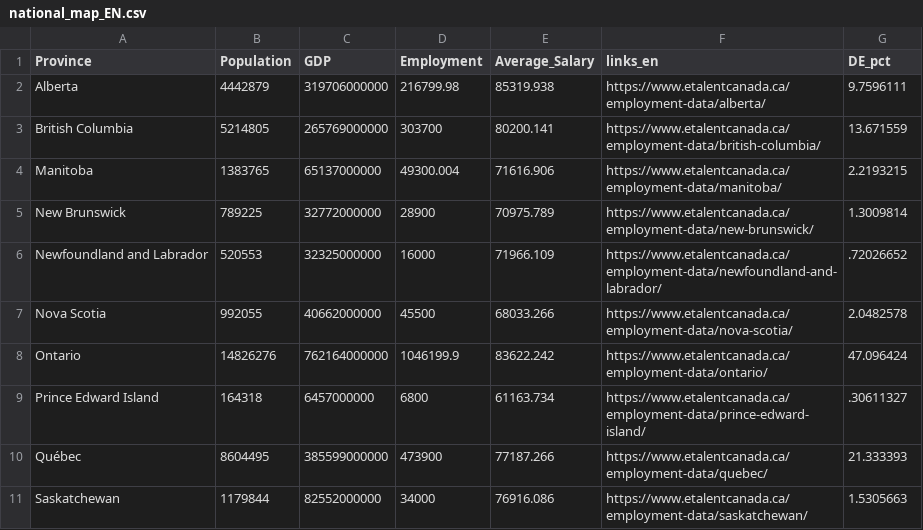
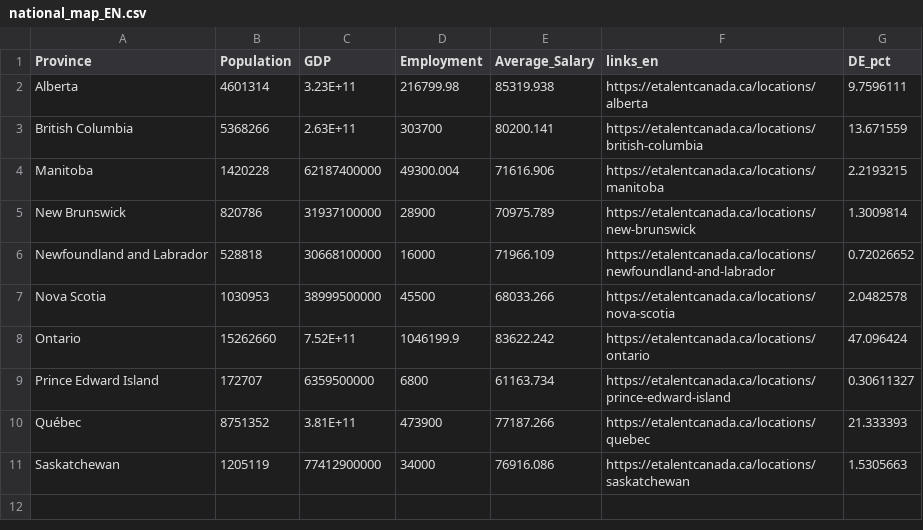
Before and after one commit to eTalent-LMI/lfs_raw, a CSV file: national_map_EN.csv, drawn as a sheet.

```diff
--- a/national_map_EN.csv
+++ b/national_map_EN.csv
@@ -1,11 +1,11 @@
 Province,Population,GDP,Employment,Average_Salary,links_en,DE_pct
-Alberta,4442879,319706000000,216799.98,85319.938,https://www.etalentcanada.ca/employment-data/alberta/,9.7596111
-British Columbia,5214805,265769000000,303700,80200.141,https://www.etalentcanada.ca/employment-data/british-columbia/,13.671559
-Manitoba,1383765,65137000000,49300.004,71616.906,https://www.etalentcanada.ca/employment-data/manitoba/,2.2193215
-New Brunswick,789225,32772000000,28900,70975.789,https://www.etalentcanada.ca/employment-data/new-brunswick/,1.3009814
-Newfoundland and Labrador,520553,32325000000,16000,71966.109,https://www.etalentcanada.ca/employment-data/newfoundland-and-labrador/,.72026652
-Nova Scotia,992055,40662000000,45500,68033.266,https://www.etalentcanada.ca/employment-data/nova-scotia/,2.0482578
-Ontario,14826276,762164000000,1046199.9,83622.242,https://www.etalentcanada.ca/employment-data/ontario/,47.096424
-Prince Edward Island,164318,6457000000,6800,61163.734,https://www.etalentcanada.ca/employment-data/prince-edward-island/,.30611327
-Québec,8604495,385599000000,473900,77187.266,https://www.etalentcanada.ca/employment-data/quebec/,21.333393
-Saskatchewan,1179844,82552000000,34000,76916.086,https://www.etalentcanada.ca/employment-data/saskatchewan/,1.5305663
+Alberta,4601314,3.23E+11,216799.98,85319.938,https://etalentcanada.ca/locations/alberta,9.7596111
+British Columbia,5368266,2.63E+11,303700,80200.141,https://etalentcanada.ca/locations/british-columbia,13.671559
+Manitoba,1420228,62187400000,49300.004,71616.906,https://etalentcanada.ca/locations/manitoba,2.2193215
+New Brunswick,820786,31937100000,28900,70975.789,https://etalentcanada.ca/locations/new-brunswick,1.3009814
+Newfoundland and Labrador,528818,30668100000,16000,71966.109,https://etalentcanada.ca/locations/newfoundland-and-labrador,0.72026652
+Nova Scotia,1030953,38999500000,45500,68033.266,https://etalentcanada.ca/locations/nova-scotia,2.0482578
+Ontario,15262660,7.52E+11,1046199.9,83622.242,https://etalentcanada.ca/locations/ontario,47.096424
+Prince Edward Island,172707,6359500000,6800,61163.734,https://etalentcanada.ca/locations/prince-edward-island,0.30611327
+Québec,8751352,3.81E+11,473900,77187.266,https://etalentcanada.ca/locations/quebec,21.333393
+Saskatchewan,1205119,77412900000,34000,76916.086,https://etalentcanada.ca/locations/saskatchewan,1.5305663
```
Also changed, not shown: national_map_FR.csv.
